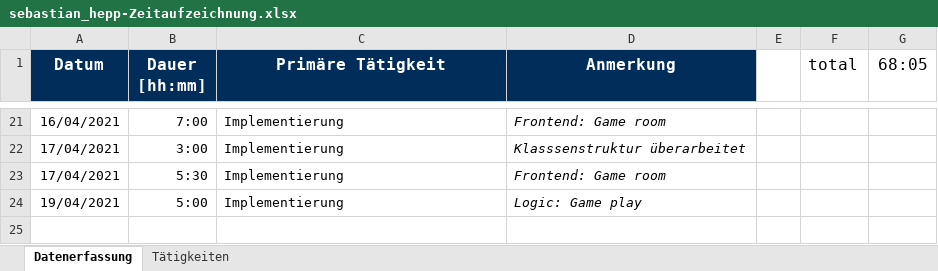
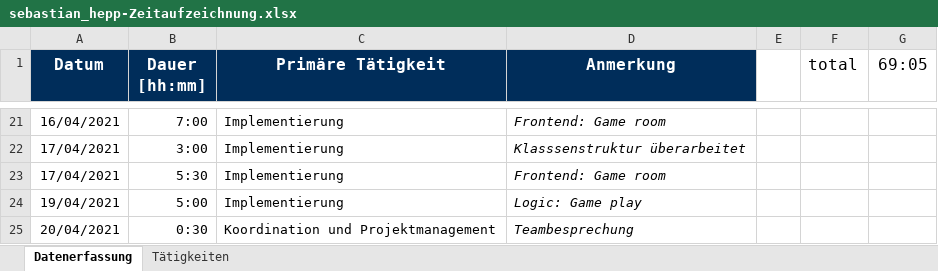
Before and after one commit to merasz/softwareEngineeringProject, an Excel workbook: documents/zeitaufzeichnung/sebastian_hepp-Zeitaufzeichnung.xlsx, sheet Datenerfassung, drawn as a sheet; only a part is shown, gaps mark what is left out; values as stored, in another font and other column widths than the file's, no borders; the diff names each change by its address in the sheet, - before the commit and + after, or states it on an @@ line.

Commit message:
zeitaufzeichnung

```diff
--- a/documents/zeitaufzeichnung/sebastian_hepp-Zeitaufzeichnung.xlsx (sheet Datenerfassung)
+++ b/documents/zeitaufzeichnung/sebastian_hepp-Zeitaufzeichnung.xlsx (sheet Datenerfassung)
-G1: 68:05
+G1: 69:05
+row 25: 20/04/2021 | 0:30 | Koordination und Projektmanagement | Teambesprechung
```
